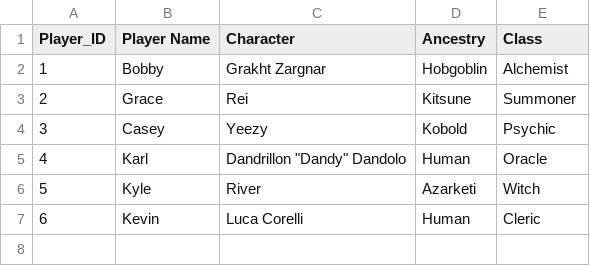
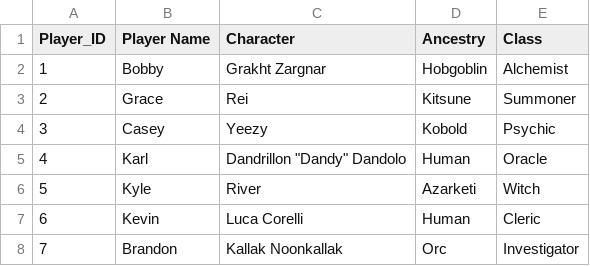
Before and after one commit to StevenGaughran/TTRPG-Dice-Rolls, a CSV file: csv_files/Sommerset Game Data - Players.csv, drawn as a sheet.

```diff
--- a/csv_files/Sommerset Game Data - Players.csv
+++ b/csv_files/Sommerset Game Data - Players.csv
@@ -7 +7,2 @@ Player_ID,Player Name,Character,Ancestry ,Class
 6,Kevin,Luca Corelli,Human,Cleric
+7,Brandon,Kallak Noonkallak,Orc,Investigator
```
Also changed, not shown: csv_files/Sommerset Game Data - Rolls.csv, 5 other files.
